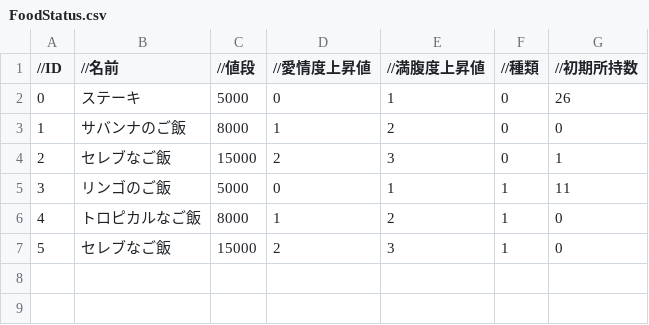
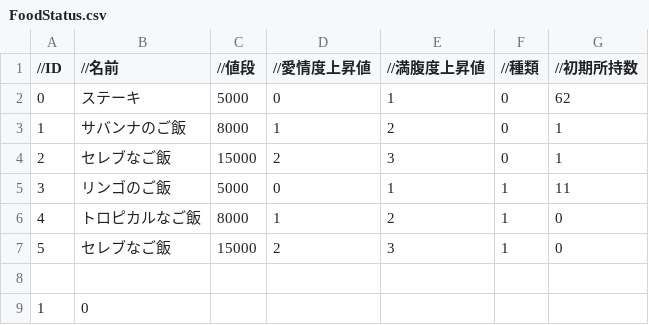
Before and after one commit to ryohalon/ZooGame, a CSV file: Assets/hujiwara/FoodStatus.csv, drawn as a sheet.

```diff
--- a/Assets/hujiwara/FoodStatus.csv
+++ b/Assets/hujiwara/FoodStatus.csv
@@ -1,4 +1,4 @@
 //ID,//名前,//値段,//愛情度上昇値,//満腹度上昇値,//種類,//初期所持数
-0,ステーキ,5000,0,1,0,26
-1,サバンナのご飯,8000,1,2,0,0
+0,ステーキ,5000,0,1,0,62
+1,サバンナのご飯,8000,1,2,0,1
 2,セレブなご飯,15000,2,3,0,1
@@ -7 +7,3 @@
 5,セレブなご飯,15000,2,3,1,0
+
+1,0
```
Also changed, not shown: 12 other files.
